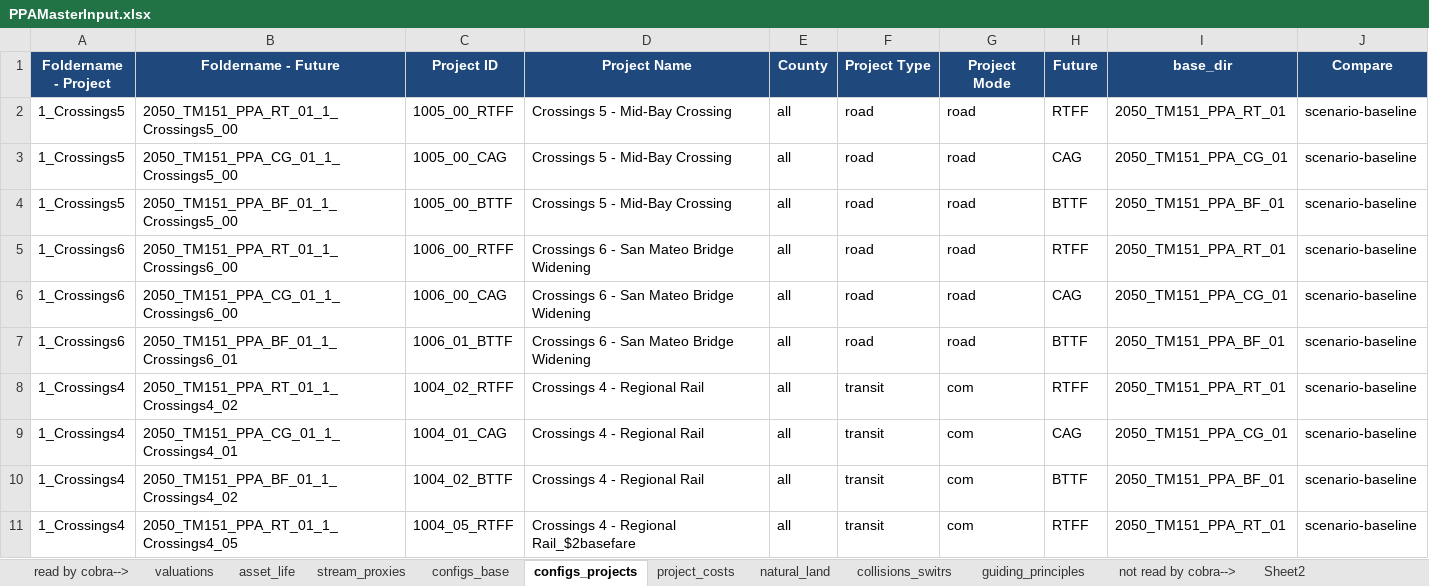
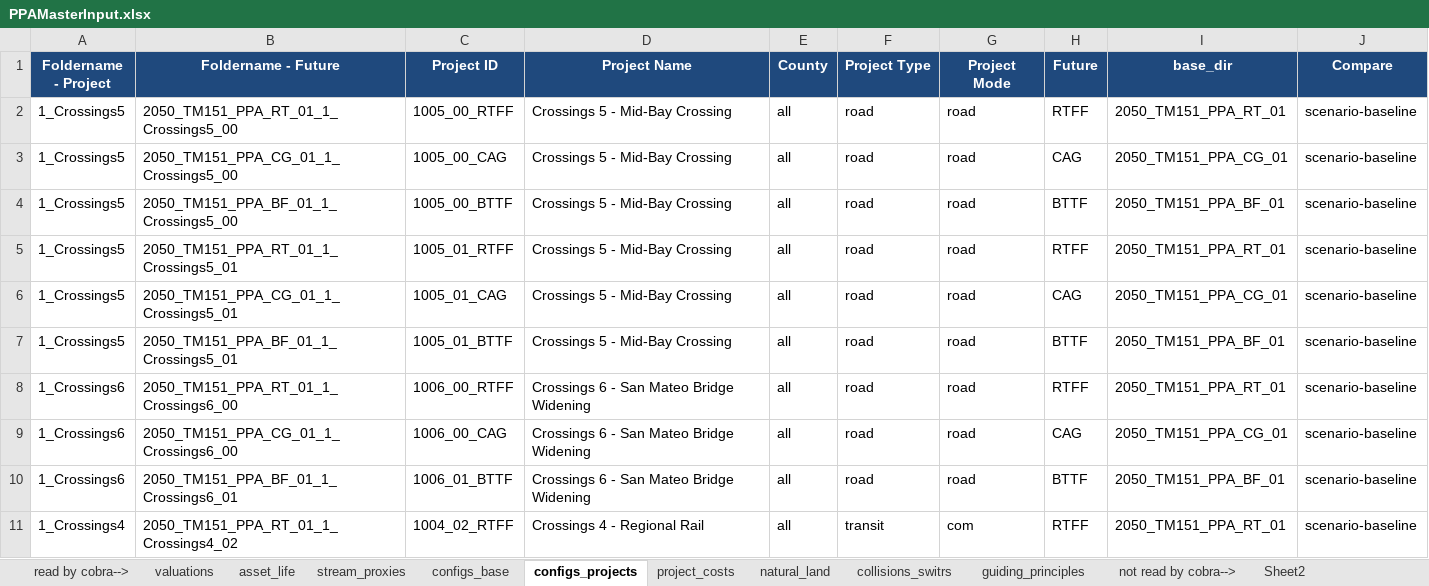
Before and after one commit to BayAreaMetro/travel-model-one, an Excel workbook: utilities/PBA40/metrics/PPAMasterInput.xlsx, sheet configs_projects, drawn as a sheet; only a part is shown; the shorter side is filled out with more unchanged rows; values as stored, in another font and other column widths than the file's, no borders; the diff names each change by its address in the sheet, - before the commit and + after, or states it on an @@ line.

Commit message:
Update PPAMasterInput.xlsx

```diff
--- a/utilities/PBA40/metrics/PPAMasterInput.xlsx (sheet configs_projects)
+++ b/utilities/PBA40/metrics/PPAMasterInput.xlsx (sheet configs_projects)
+row 5: 1_Crossings5 | 2050_TM151_PPA_RT_01_1_Crossings5_01 | 1005_01_RTFF | Crossings 5 - Mid-Bay Crossing | all | road | road | RTFF | 2050_TM151_PPA_RT_01 | scenario-baseline
+row 6: 1_Crossings5 | 2050_TM151_PPA_CG_01_1_Crossings5_01 | 1005_01_CAG | Crossings 5 - Mid-Bay Crossing | all | road | road | CAG | 2050_TM151_PPA_CG_01 | scenario-baseline
+row 7: 1_Crossings5 | 2050_TM151_PPA_BF_01_1_Crossings5_01 | 1005_01_BTTF | Crossings 5 - Mid-Bay Crossing | all | road | road | BTTF | 2050_TM151_PPA_BF_01 | scenario-baseline
```
